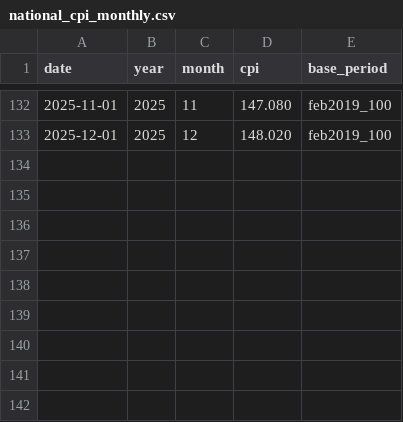
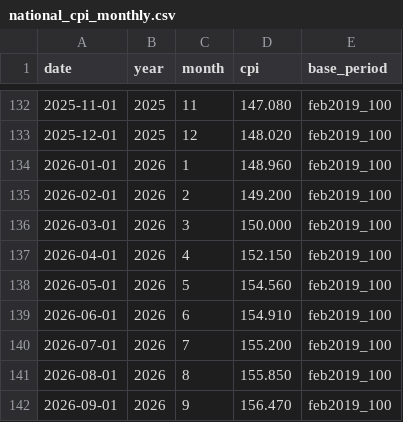
Before and after one commit to EricMWaimiri/kenya-retail-sales-customer-intelligence, a CSV file: data/raw/knbs/national_cpi_monthly.csv, drawn as a sheet; only a part is shown, gaps mark what is left out.

Commit message:
Update CPI data and migrate cleaned datasets to Parquet

```diff
--- a/data/raw/knbs/national_cpi_monthly.csv
+++ b/data/raw/knbs/national_cpi_monthly.csv
@@ -133 +133,10 @@ date,year,month,cpi,base_period
 2025-12-01,2025,12,148.020,feb2019_100
+2026-01-01,2026,1,148.960,feb2019_100
+2026-02-01,2026,2,149.200,feb2019_100
+2026-03-01,2026,3,150.000,feb2019_100
+2026-04-01,2026,4,152.150,feb2019_100
+2026-05-01,2026,5,154.560,feb2019_100
+2026-06-01,2026,6,154.910,feb2019_100
+2026-07-01,2026,7,155.200,feb2019_100
+2026-08-01,2026,8,155.850,feb2019_100
+2026-09-01,2026,9,156.470,feb2019_100
```
Also changed, not shown: 17 other files.
